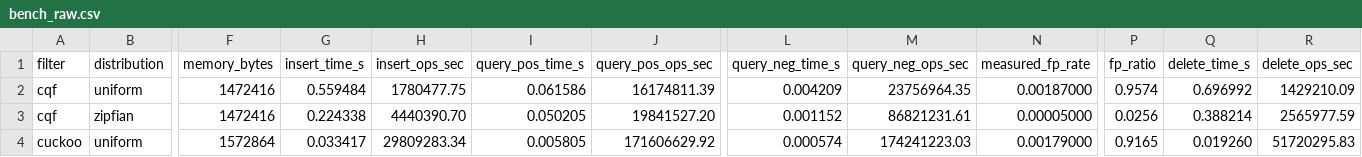
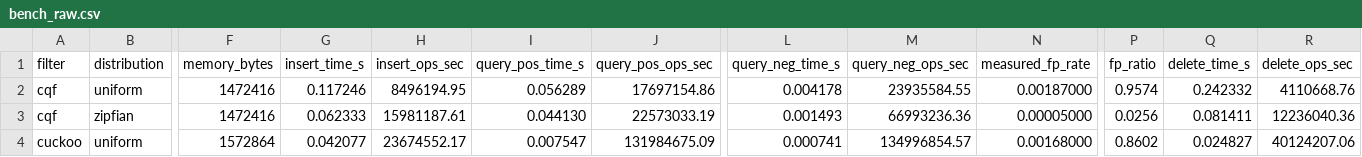
Before and after one commit to Harshajevs/Counting-Quotient-Filter-AMQ, a CSV file: results/bench_raw.csv, drawn as a sheet; only a part is shown, gaps mark what is left out; the diff covers the shown part only; the diff names each change by its address in the sheet, - before the commit and + after, or states it on an @@ line.

```diff
--- a/results/bench_raw.csv
+++ b/results/bench_raw.csv
-G2 (insert_time_s): 0.559484
+G2 (insert_time_s): 0.117246
-H2 (insert_ops_sec): 1780477.75
+H2 (insert_ops_sec): 8496194.95
-I2 (query_pos_time_s): 0.061586
+I2 (query_pos_time_s): 0.056289
-J2 (query_pos_ops_sec): 16174811.39
+J2 (query_pos_ops_sec): 17697154.86
-L2 (query_neg_time_s): 0.004209
+L2 (query_neg_time_s): 0.004178
-M2 (query_neg_ops_sec): 23756964.35
+M2 (query_neg_ops_sec): 23935584.55
-Q2 (delete_time_s): 0.696992
+Q2 (delete_time_s): 0.242332
-R2 (delete_ops_sec): 1429210.09
+R2 (delete_ops_sec): 4110668.76
-G3 (insert_time_s): 0.224338
+G3 (insert_time_s): 0.062333
-H3 (insert_ops_sec): 4440390.70
+H3 (insert_ops_sec): 15981187.61
-I3 (query_pos_time_s): 0.050205
+I3 (query_pos_time_s): 0.044130
-J3 (query_pos_ops_sec): 19841527.20
+J3 (query_pos_ops_sec): 22573033.19
-L3 (query_neg_time_s): 0.001152
+L3 (query_neg_time_s): 0.001493
-M3 (query_neg_ops_sec): 86821231.61
+M3 (query_neg_ops_sec): 66993236.36
-Q3 (delete_time_s): 0.388214
+Q3 (delete_time_s): 0.081411
-R3 (delete_ops_sec): 2565977.59
+R3 (delete_ops_sec): 12236040.36
-G4 (insert_time_s): 0.033417
+G4 (insert_time_s): 0.042077
-H4 (insert_ops_sec): 29809283.34
+H4 (insert_ops_sec): 23674552.17
-I4 (query_pos_time_s): 0.005805
+I4 (query_pos_time_s): 0.007547
-J4 (query_pos_ops_sec): 171606629.92
+J4 (query_pos_ops_sec): 131984675.09
-L4 (query_neg_time_s): 0.000574
+L4 (query_neg_time_s): 0.000741
-M4 (query_neg_ops_sec): 174241223.03
+M4 (query_neg_ops_sec): 134996854.57
-N4 (measured_fp_rate): 0.00179000
+N4 (measured_fp_rate): 0.00168000
-P4 (fp_ratio): 0.9165
+P4 (fp_ratio): 0.8602
-Q4 (delete_time_s): 0.019260
+Q4 (delete_time_s): 0.024827
-R4 (delete_ops_sec): 51720295.83
+R4 (delete_ops_sec): 40124207.06
```
Also changed, not shown: 112 edited cells elsewhere in this file, results/bench.csv, 9 other files.
